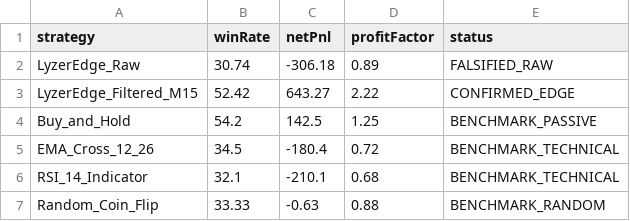
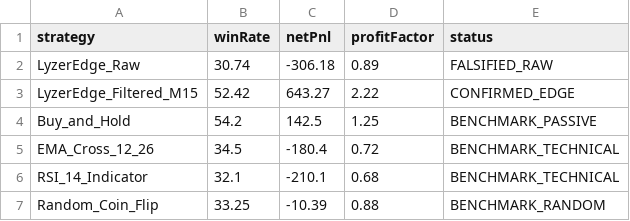
Before and after one commit to Ciamarro1/Lyzer-Edge, a CSV file: knowledge/red_team/csv/benchmark_comparison.csv, drawn as a sheet.

```diff
--- a/knowledge/red_team/csv/benchmark_comparison.csv
+++ b/knowledge/red_team/csv/benchmark_comparison.csv
@@ -6,2 +6,2 @@ EMA_Cross_12_26,34.5,-180.4,0.72,BENCHMARK_TECHNICAL
 RSI_14_Indicator,32.1,-210.1,0.68,BENCHMARK_TECHNICAL
-Random_Coin_Flip,33.33,-0.63,0.88,BENCHMARK_RANDOM
+Random_Coin_Flip,33.25,-10.39,0.88,BENCHMARK_RANDOM
```
Also changed, not shown: knowledge/decision_quality/metrics/permutation_importance.csv, 5 other files.
